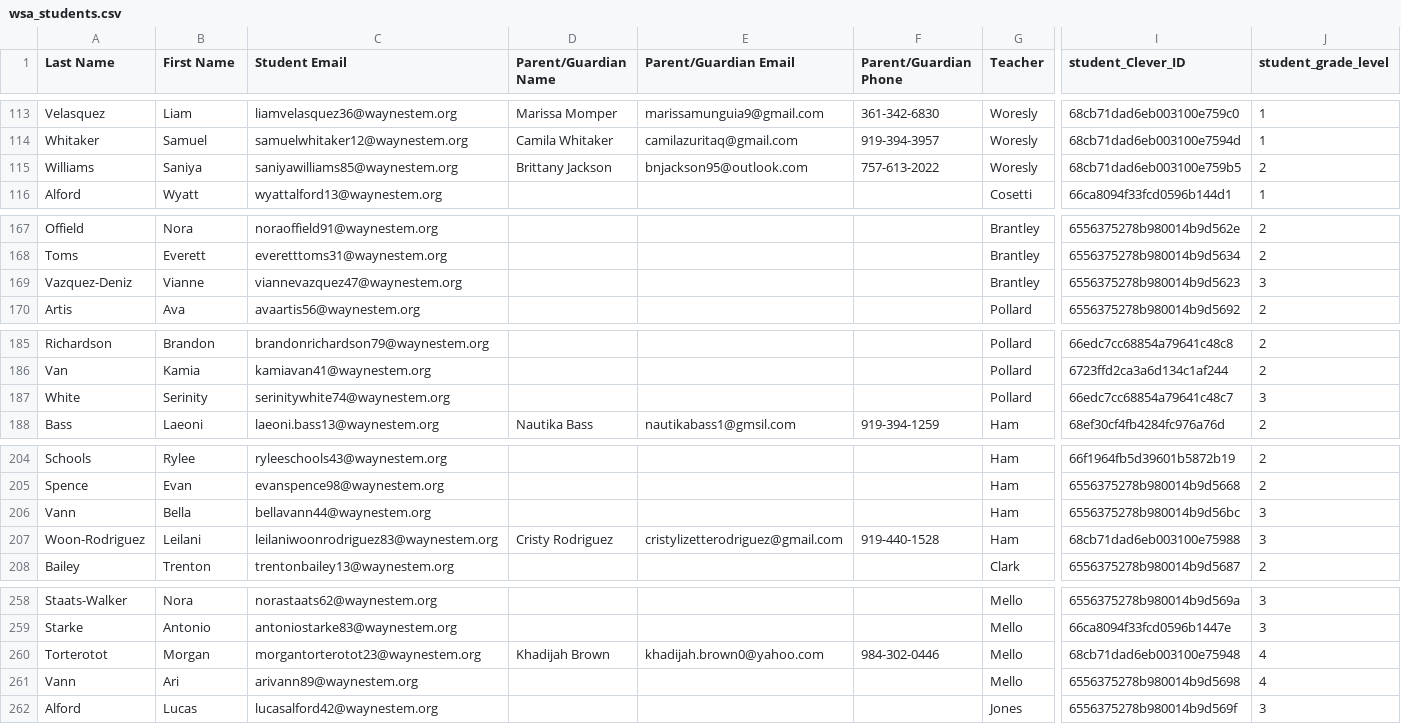
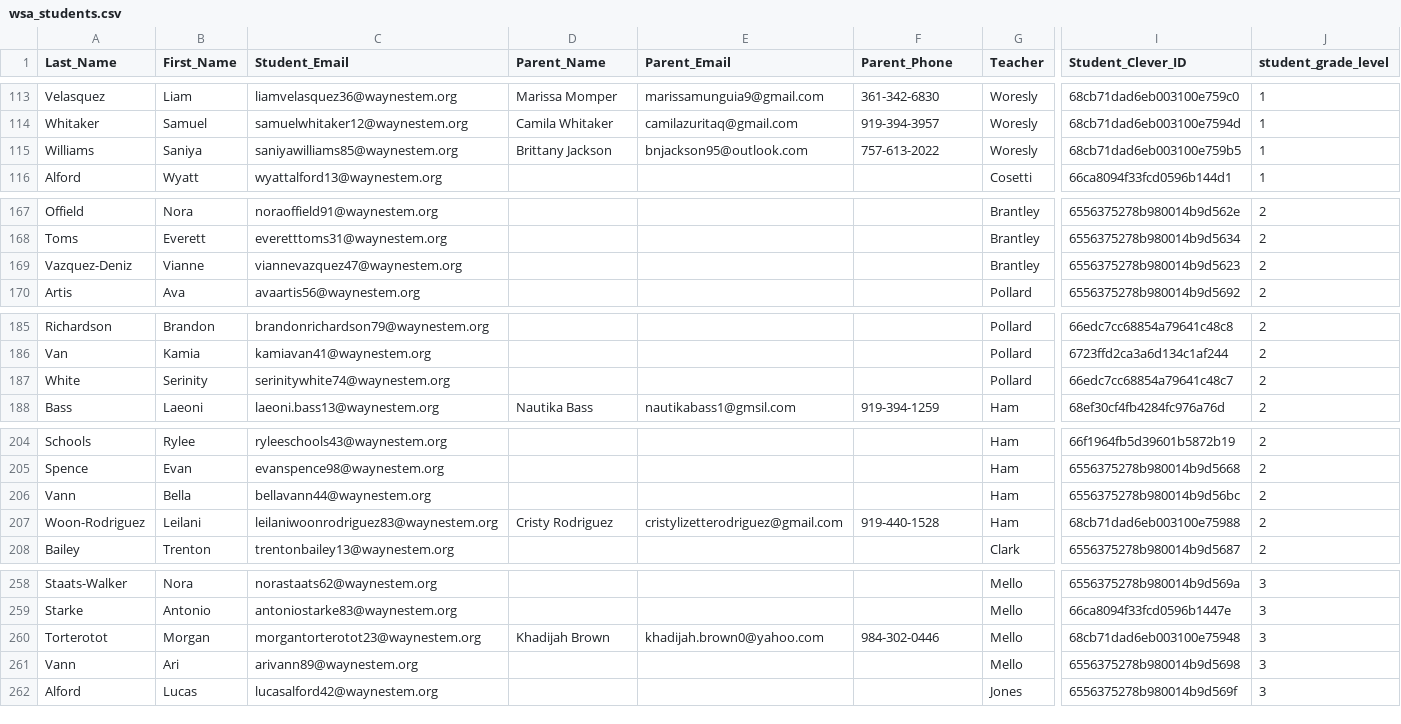
Before and after one commit to JVCarmich0959/full-stack-school-management, a CSV file: prisma/data/wsa_students.csv, drawn as a sheet; only a part is shown, gaps mark what is left out; the diff covers the shown part only; the diff names each change by its address in the sheet, - before the commit and + after, or states it on an @@ line.

```diff
--- a/prisma/data/wsa_students.csv
+++ b/prisma/data/wsa_students.csv
-A1: Last Name
+A1: Last_Name
-B1: First Name
+B1: First_Name
-C1: Student Email
+C1: Student_Email
-D1: Parent/Guardian Name
+D1: Parent_Name
-E1: Parent/Guardian Email
+E1: Parent_Email
-F1: Parent/Guardian Phone
+F1: Parent_Phone
-I1: student_Clever_ID
+I1: Student_Clever_ID
-J115 (student_grade_level): 2
+J115 (student_grade_level): 1
-J169 (student_grade_level): 3
+J169 (student_grade_level): 2
-J187 (student_grade_level): 3
+J187 (student_grade_level): 2
-J206:J207 (student_grade_level): 3
+J206:J207 (student_grade_level): 2
-J260:J261 (student_grade_level): 4
+J260:J261 (student_grade_level): 3
```
Also changed, not shown: 15 edited cells elsewhere in this file, 2 other files.
